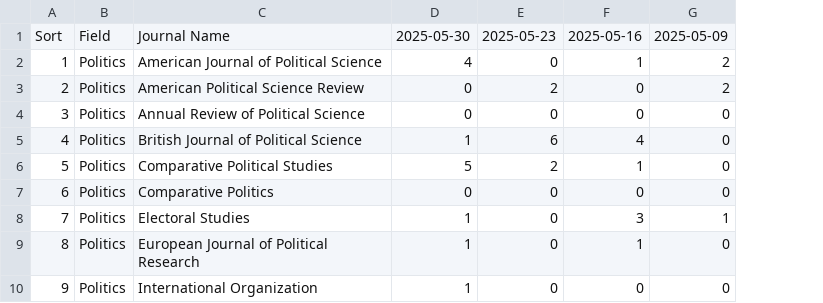
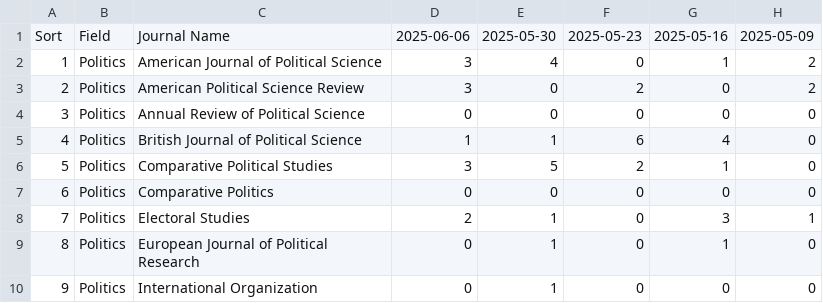
Before and after one commit to sumtxt/picnic, a CSV file: output/stats.csv, drawn as a sheet; only a part is shown; the diff names each change by its address in the sheet, - before the commit and + after, or states it on an @@ line.

```diff
--- a/output/stats.csv
+++ b/output/stats.csv
+column D, rows 1-10: 2025-06-06 | 3 | 3 | 0 | 1 | 3 | 0 | 2 | 0 | 0
```
